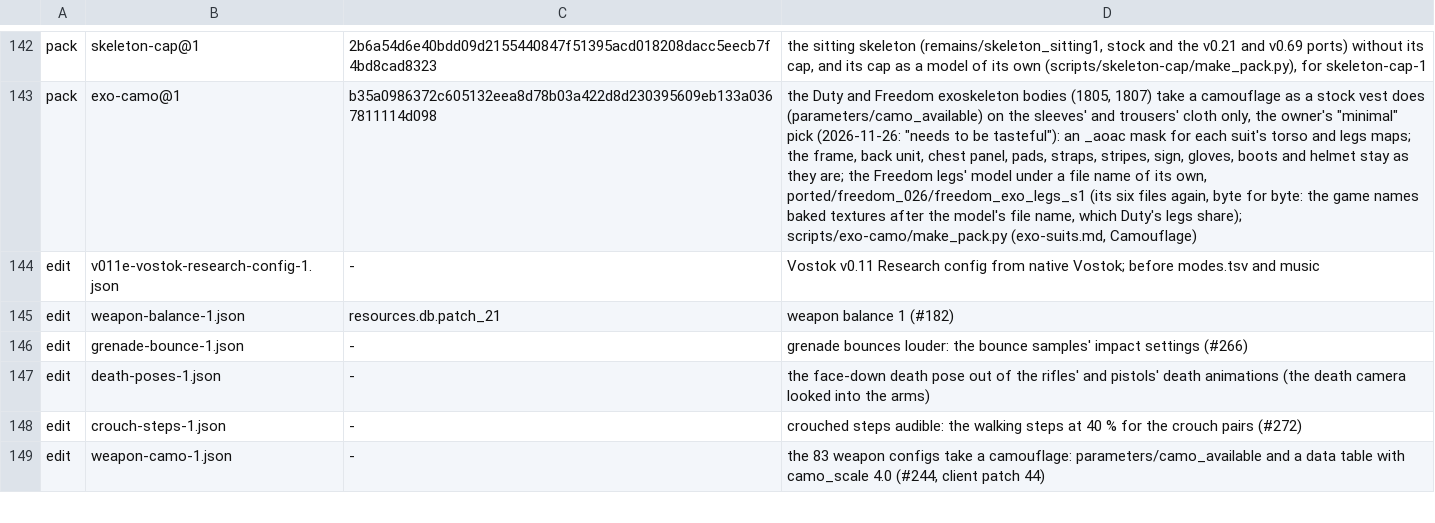
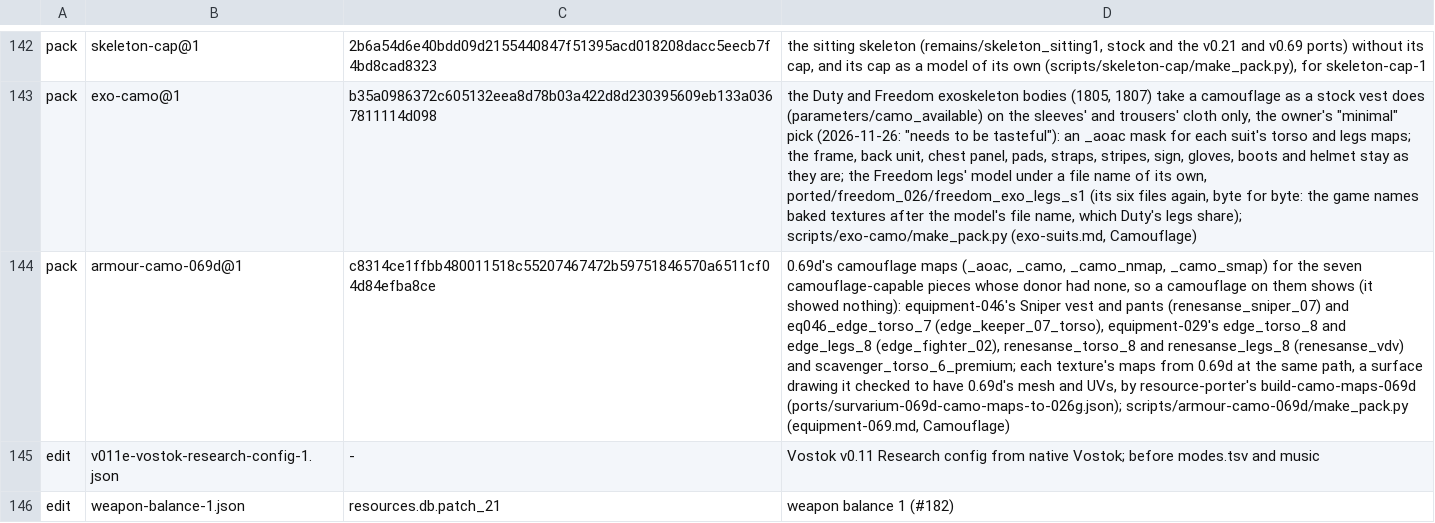
Before and after one commit to srp-survarium/skhid-srp, a TSV file: release/content.tsv, drawn as a sheet; only a part is shown, gaps mark what is left out; the shorter side is filled out with more unchanged rows; the diff names each change by its address in the sheet, - before the commit and + after, or states it on an @@ line.

Commit message:
armour-camo-069d@1: 0.69d's camouflage maps for the seven pieces without them
The owner (2026-11-26) approved fixing the camouflage-capable pieces that
had no _aoac (a camouflage on them showed nothing): equipment-046's Sniper
vest and pants and eq046_edge_torso_7, equipment-029's edge_torso_8,
edge_legs_8, renesanse_torso_8, renesanse_legs_8 and
scavenger_torso_6_premium. Their donors had no masks; 0.69d ships the four
camouflage maps of each texture at the same path.

resource-porter's build-camo-maps-069d (#101) converts them, after checking
that a surface drawing each texture has 0.69d's mesh and UVs.
scripts/armour-camo-069d/make_pack.py packs its pinned bundle, and with
--check guards the composed game: every camo_available config's worn
surfaces have their _aoac (none missing with this pack, equipment-069@6,
exo-camo@1 and stk2-camo@1). A pack of its own, as the weapons' *-camo
packs: rebuilding equipment-046 and -029 needs donors not at hand.

```diff
--- a/release/content.tsv
+++ b/release/content.tsv
+row 144: pack | armour-camo-069d@1 | c8314ce1ffbb480011518c55207467472b59751846570a6511cf04d84efba8ce | 0.69d's camouflage maps (_aoac, _camo, _camo_nmap, _camo_smap) for the seven camouflage-capable pieces whose donor had none, so a camouflage on them shows (it showed nothing): equipment-046's Sniper vest and pants (renesanse_sniper_07) and eq046_edge_torso_7 (edge_keeper_07_torso), equipment-029's edge_torso_8 and edge_legs_8 (edge_fighter_02), renesanse_torso_8 and renesanse_legs_8 (renesanse_vdv) and scavenger_torso_6_premium; each texture's maps from 0.69d at the same path, a surface drawing it checked to have 0.69d's mesh and UVs, by resource-porter's build-camo-maps-069d (ports/survarium-069d-camo-maps-to-026g.json); scripts/armour-camo-069d/make_pack.py (equipment-069.md, Camouflage)
```
Also changed, not shown: 2 other files.
